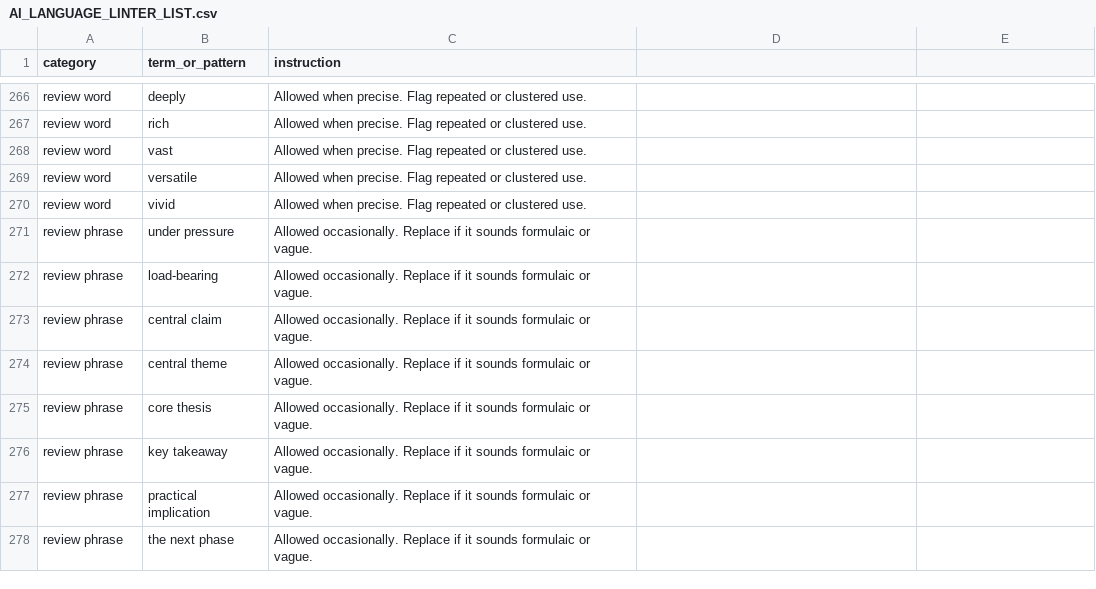
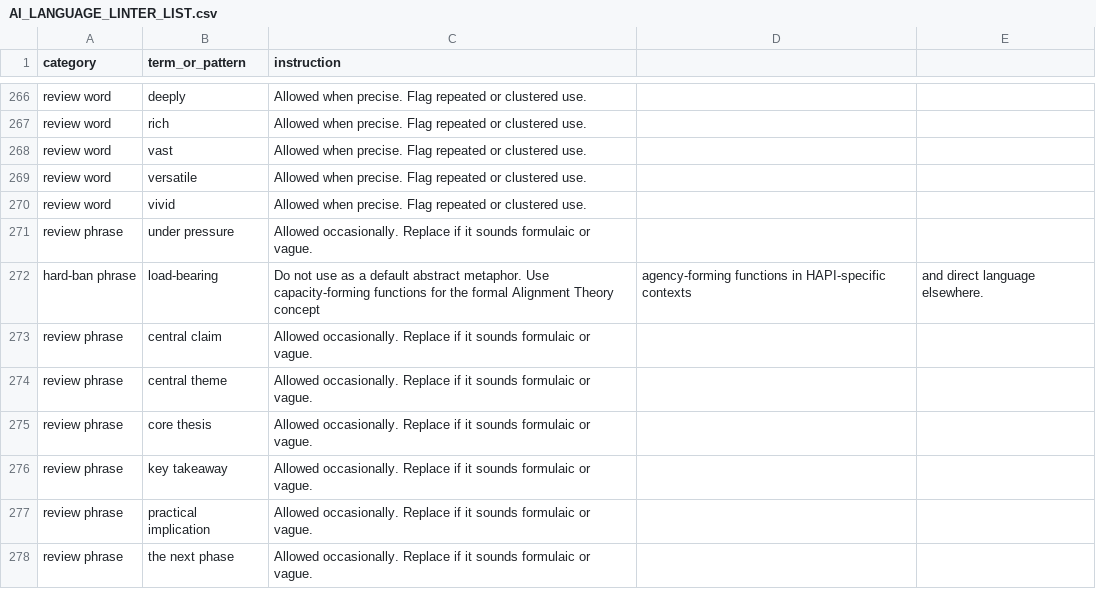
Before and after one commit to M1keyB/Alignment-Theory-V2, a CSV file: docs/editorial/AI_LANGUAGE_LINTER_LIST.csv, drawn as a sheet; only a part is shown, gaps mark what is left out.

Commit message:
refactor: replace load-bearing metaphor with precise terminology

```diff
--- a/docs/editorial/AI_LANGUAGE_LINTER_LIST.csv
+++ b/docs/editorial/AI_LANGUAGE_LINTER_LIST.csv
@@ -271,3 +271,3 @@ review word,vivid,Allowed when precise. Flag repeated or clustered use.
 review phrase,under pressure,Allowed occasionally. Replace if it sounds formulaic or vague.
-review phrase,load-bearing,Allowed occasionally. Replace if it sounds formulaic or vague.
+hard-ban phrase,load-bearing,Do not use as a default abstract metaphor. Use capacity-forming functions for the formal Alignment Theory concept, agency-forming functions in HAPI-specific contexts, and direct language elsewhere.
 review phrase,central claim,Allowed occasionally. Replace if it sounds formulaic or vague.
```
Also changed, not shown: 33 other files.
